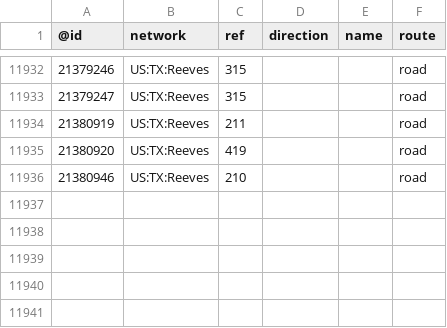
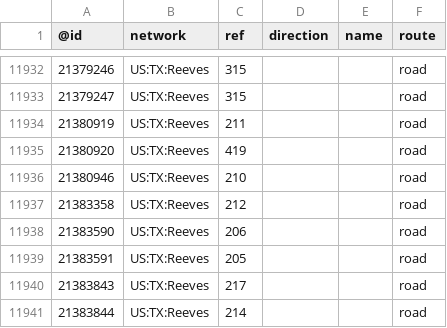
Before and after one commit to nickrsan/osm-us-route-relation-changes, a TSV file: tsv/routes_US-TX.tsv, drawn as a sheet; only a part is shown, gaps mark what is left out.

```diff
--- a/tsv/routes_US-TX.tsv
+++ b/tsv/routes_US-TX.tsv
@@ -11936 +11936,6 @@
 21380946	US:TX:Reeves	210			road
+21383358	US:TX:Reeves	212			road
+21383590	US:TX:Reeves	206			road
+21383591	US:TX:Reeves	205			road
+21383843	US:TX:Reeves	217			road
+21383844	US:TX:Reeves	214			road
```
Also changed, not shown: tsv/routes_US-CA.tsv, tsv/routes_US-IL.tsv, 1 other file.
